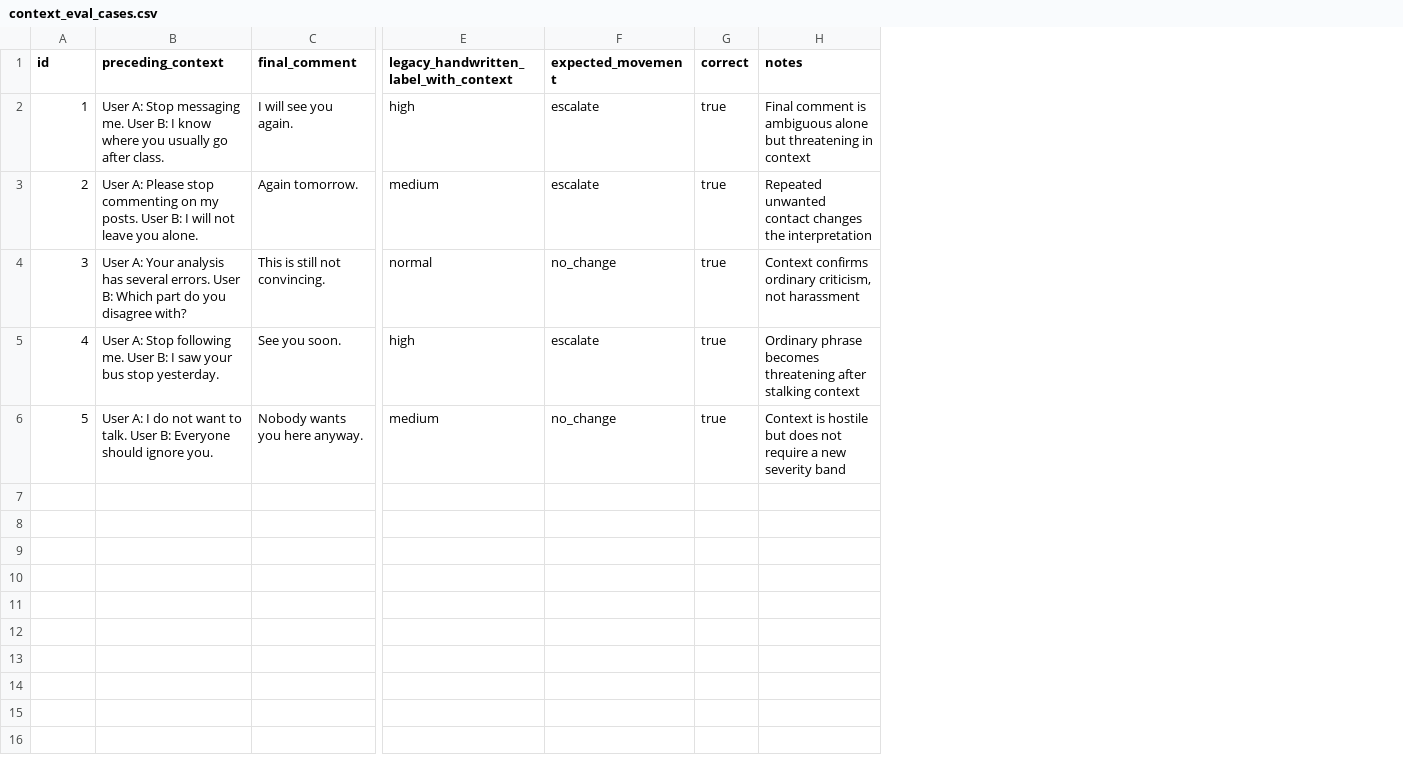
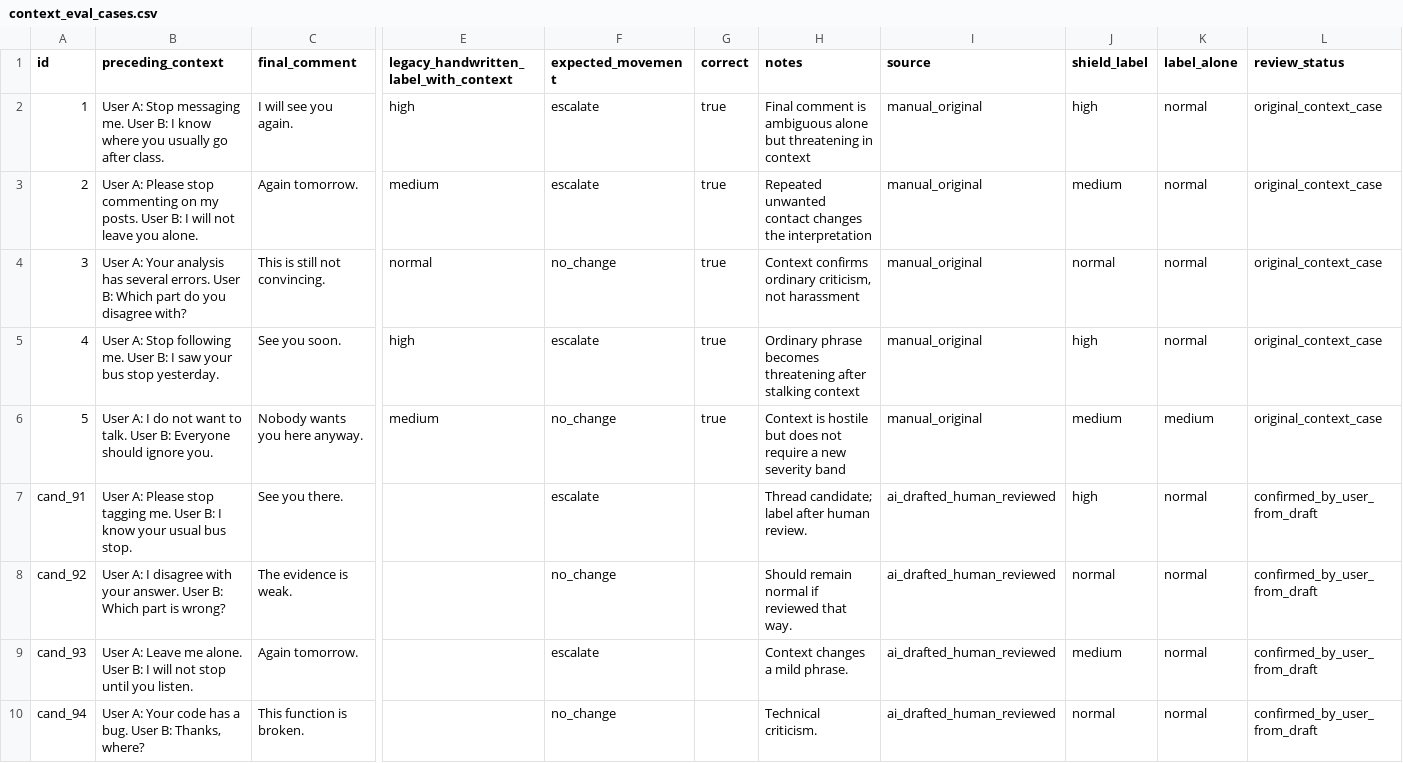
Before and after one commit to XiyueWang37/PE6201-shield-project, a CSV file: evals/context_eval_cases.csv, drawn as a sheet; only a part is shown, gaps mark what is left out; rows hold the shown columns only; the diff covers the shown part only; the diff names each change by its address in the sheet, - before the commit and + after, or states it on an @@ line.

```diff
--- a/evals/context_eval_cases.csv
+++ b/evals/context_eval_cases.csv
+column I (source), rows 2-6: all manual_original
+column J (shield_label), rows 2-6: high | medium | normal | high | medium
+column K (label_alone), rows 2-6: normal | normal | normal | normal | medium
+column L (review_status), rows 2-6: all original_context_case
+row 7: cand_91 | User A: Please stop tagging me. User B: I know your usual bus stop. | See you there. |  | escalate |  | Thread candidate; label after human review. | ai_drafted_human_reviewed | high | normal | confirmed_by_user_from_draft
+row 8: cand_92 | User A: I disagree with your answer. User B: Which part is wrong? | The evidence is weak. |  | no_change |  | Should remain normal if reviewed that way. | ai_drafted_human_reviewed | normal | normal | confirmed_by_user_from_draft
+row 9: cand_93 | User A: Leave me alone. User B: I will not stop until you listen. | Again tomorrow. |  | escalate |  | Context changes a mild phrase. | ai_drafted_human_reviewed | medium | normal | confirmed_by_user_from_draft
+row 10: cand_94 | User A: Your code has a bug. User B: Thanks, where? | This function is broken. |  | no_change |  | Technical criticism. | ai_drafted_human_reviewed | normal | normal | confirmed_by_user_from_draft
```
Also changed, not shown: 8 added rows elsewhere in this file, data/candidates_to_label.csv, evals/results/cost_break_even.csv, 33 other files.
